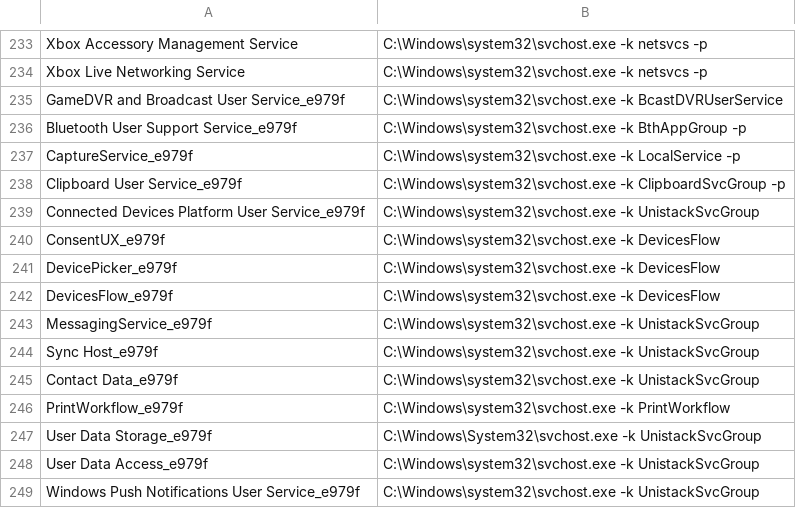
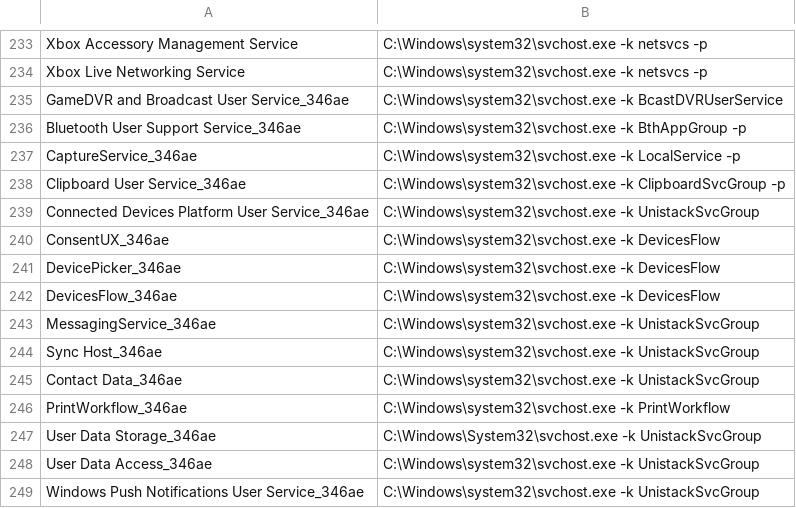
Before and after one commit to jason-gardiner/CSI230-01, a CSV file: week_11/Results/RegisteredServices.csv, drawn as a sheet; only a part is shown, gaps mark what is left out.

```diff
--- a/week_11/Results/RegisteredServices.csv
+++ b/week_11/Results/RegisteredServices.csv
@@ -234,16 +234,16 @@
 "Xbox Live Networking Service","C:\Windows\system32\svchost.exe -k netsvcs -p"
-"GameDVR and Broadcast User Service_e979f","C:\Windows\system32\svchost.exe -k BcastDVRUserService"
-"Bluetooth User Support Service_e979f","C:\Windows\system32\svchost.exe -k BthAppGroup -p"
-"CaptureService_e979f","C:\Windows\system32\svchost.exe -k LocalService -p"
-"Clipboard User Service_e979f","C:\Windows\system32\svchost.exe -k ClipboardSvcGroup -p"
-"Connected Devices Platform User Service_e979f","C:\Windows\system32\svchost.exe -k UnistackSvcGroup"
-"ConsentUX_e979f","C:\Windows\system32\svchost.exe -k DevicesFlow"
-"DevicePicker_e979f","C:\Windows\system32\svchost.exe -k DevicesFlow"
-"DevicesFlow_e979f","C:\Windows\system32\svchost.exe -k DevicesFlow"
-"MessagingService_e979f","C:\Windows\system32\svchost.exe -k UnistackSvcGroup"
-"Sync Host_e979f","C:\Windows\system32\svchost.exe -k UnistackSvcGroup"
-"Contact Data_e979f","C:\Windows\system32\svchost.exe -k UnistackSvcGroup"
-"PrintWorkflow_e979f","C:\Windows\system32\svchost.exe -k PrintWorkflow"
-"User Data Storage_e979f","C:\Windows\System32\svchost.exe -k UnistackSvcGroup"
-"User Data Access_e979f","C:\Windows\system32\svchost.exe -k UnistackSvcGroup"
-"Windows Push Notifications User Service_e979f","C:\Windows\system32\svchost.exe -k UnistackSvcGroup"
+"GameDVR and Broadcast User Service_346ae","C:\Windows\system32\svchost.exe -k BcastDVRUserService"
+"Bluetooth User Support Service_346ae","C:\Windows\system32\svchost.exe -k BthAppGroup -p"
+"CaptureService_346ae","C:\Windows\system32\svchost.exe -k LocalService -p"
+"Clipboard User Service_346ae","C:\Windows\system32\svchost.exe -k ClipboardSvcGroup -p"
+"Connected Devices Platform User Service_346ae","C:\Windows\system32\svchost.exe -k UnistackSvcGroup"
+"ConsentUX_346ae","C:\Windows\system32\svchost.exe -k DevicesFlow"
+"DevicePicker_346ae","C:\Windows\system32\svchost.exe -k DevicesFlow"
+"DevicesFlow_346ae","C:\Windows\system32\svchost.exe -k DevicesFlow"
+"MessagingService_346ae","C:\Windows\system32\svchost.exe -k UnistackSvcGroup"
+"Sync Host_346ae","C:\Windows\system32\svchost.exe -k UnistackSvcGroup"
+"Contact Data_346ae","C:\Windows\system32\svchost.exe -k UnistackSvcGroup"
+"PrintWorkflow_346ae","C:\Windows\system32\svchost.exe -k PrintWorkflow"
+"User Data Storage_346ae","C:\Windows\System32\svchost.exe -k UnistackSvcGroup"
+"User Data Access_346ae","C:\Windows\system32\svchost.exe -k UnistackSvcGroup"
+"Windows Push Notifications User Service_346ae","C:\Windows\system32\svchost.exe -k UnistackSvcGroup"
```
Also changed, not shown: week_11/Results/Checksums.csv, week_11/Results/NetworkConnections.csv, 7 other files.
